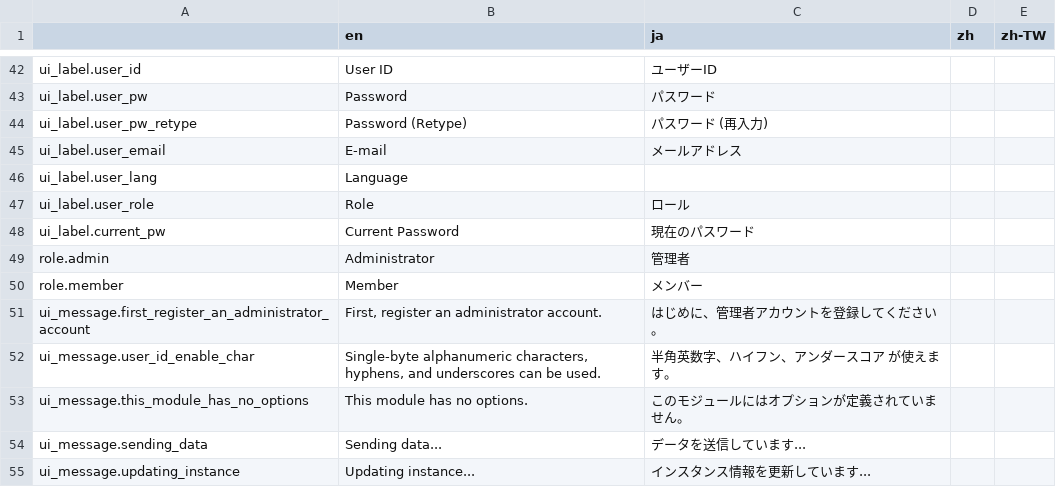
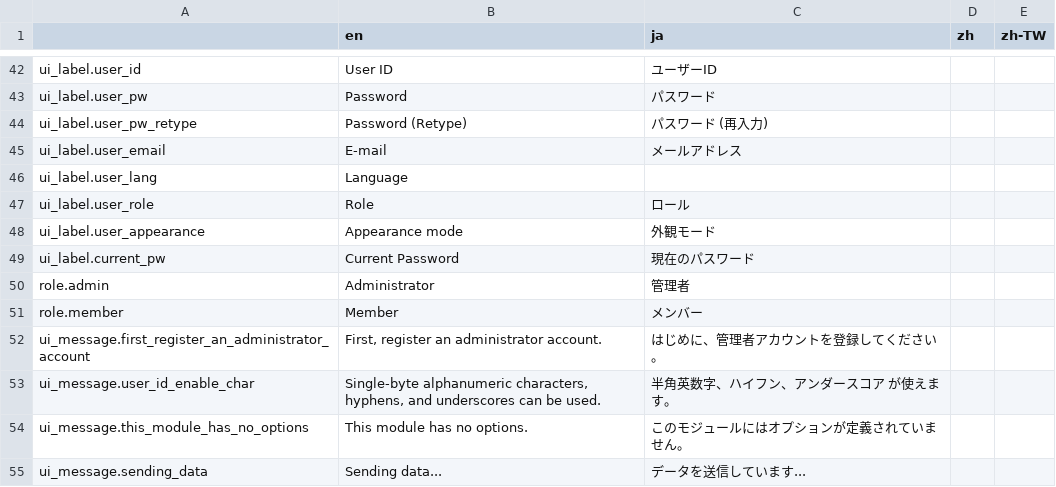
Before and after one commit to pickles2/px2-clover, a CSV file: data/language.csv, drawn as a sheet; only a part is shown, gaps mark what is left out; the shorter side is filled out with more unchanged rows.

```diff
--- a/data/language.csv
+++ b/data/language.csv
@@ -47,2 +47,3 @@ ui_label.user_lang,Language,,,
 ui_label.user_role,Role,ロール,,
+ui_label.user_appearance,"Appearance mode","外観モード",,
 ui_label.current_pw,Current Password,現在のパスワード,,
```
Also changed, not shown: 14 other files.
